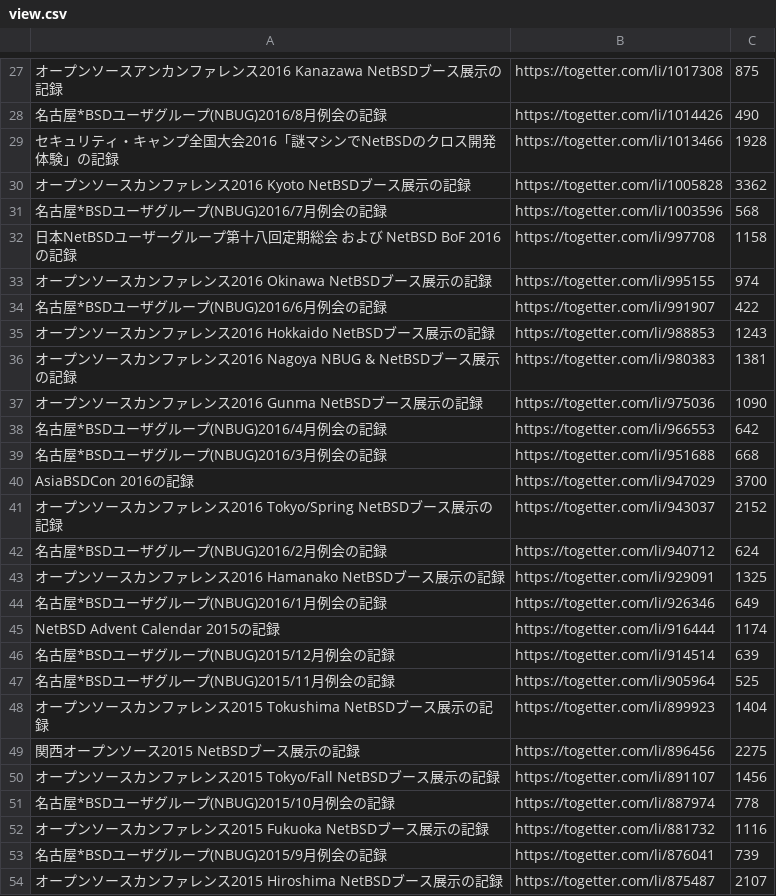
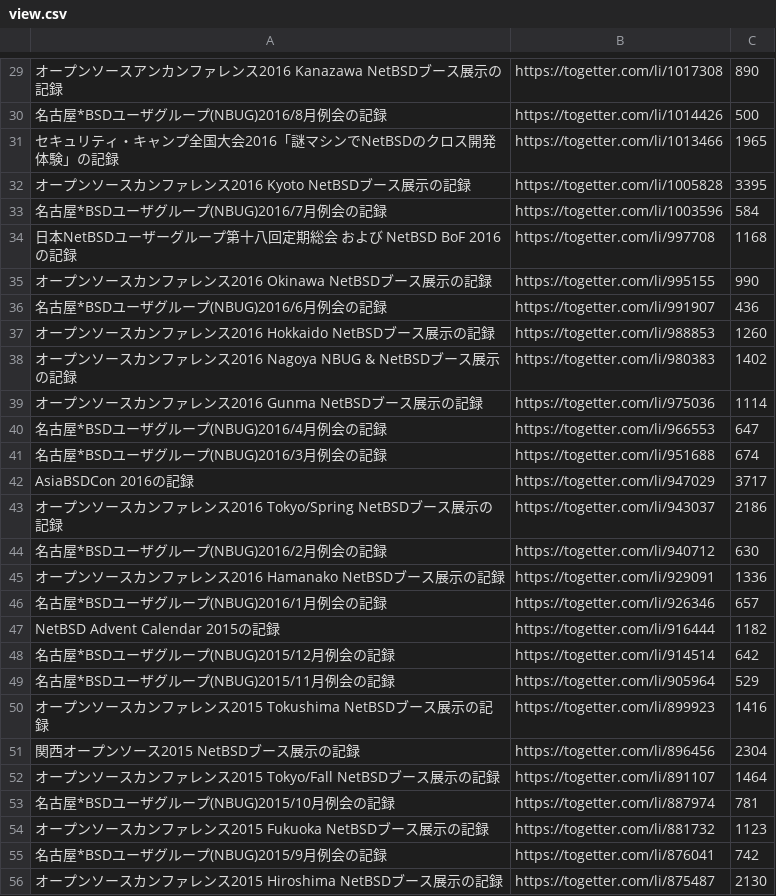
Before and after one commit to ebijun/NetBSD, a CSV file: Event/togetter/togetterview/view.csv, drawn as a sheet; only a part is shown, gaps mark what is left out; addresses are those after the commit; the diff covers the shown part only; the diff names each change by its address in the sheet, - before the commit and + after, or states it on an @@ line.

```diff
--- a/Event/togetter/togetterview/view.csv
+++ b/Event/togetter/togetterview/view.csv
-C29: 875
+C29: 890
-C30: 490
+C30: 500
-C31: 1928
+C31: 1965
-C32: 3362
+C32: 3395
-C33: 568
+C33: 584
-C34: 1158
+C34: 1168
-C35: 974
+C35: 990
-C36: 422
+C36: 436
-C37: 1243
+C37: 1260
-C38: 1381
+C38: 1402
-C39: 1090
+C39: 1114
-C40: 642
+C40: 647
-C41: 668
+C41: 674
-C42: 3700
+C42: 3717
-C43: 2152
+C43: 2186
-C44: 624
+C44: 630
-C45: 1325
+C45: 1336
-C46: 649
+C46: 657
-C47: 1174
+C47: 1182
-C48: 639
+C48: 642
-C49: 525
+C49: 529
-C50: 1404
+C50: 1416
-C51: 2275
+C51: 2304
-C52: 1456
+C52: 1464
-C53: 778
+C53: 781
-C54: 1116
+C54: 1123
-C55: 739
+C55: 742
-C56: 2107
+C56: 2130
```
Also changed, not shown: 2 added rows, 2 removed rows and 108 edited cells elsewhere in this file.
